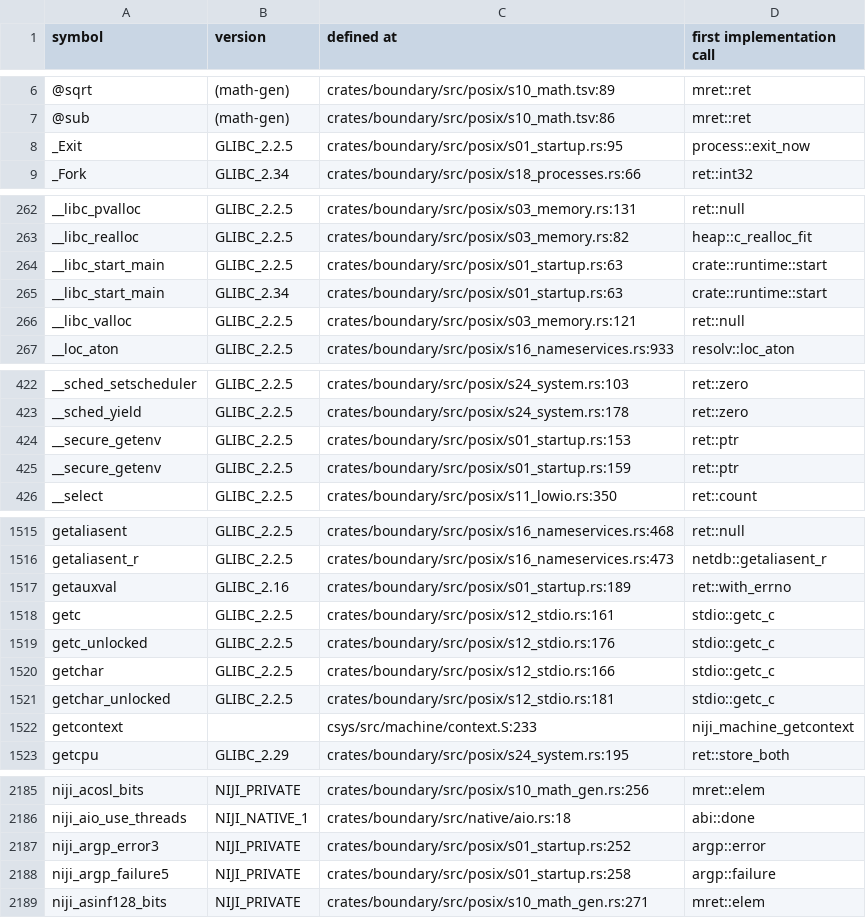
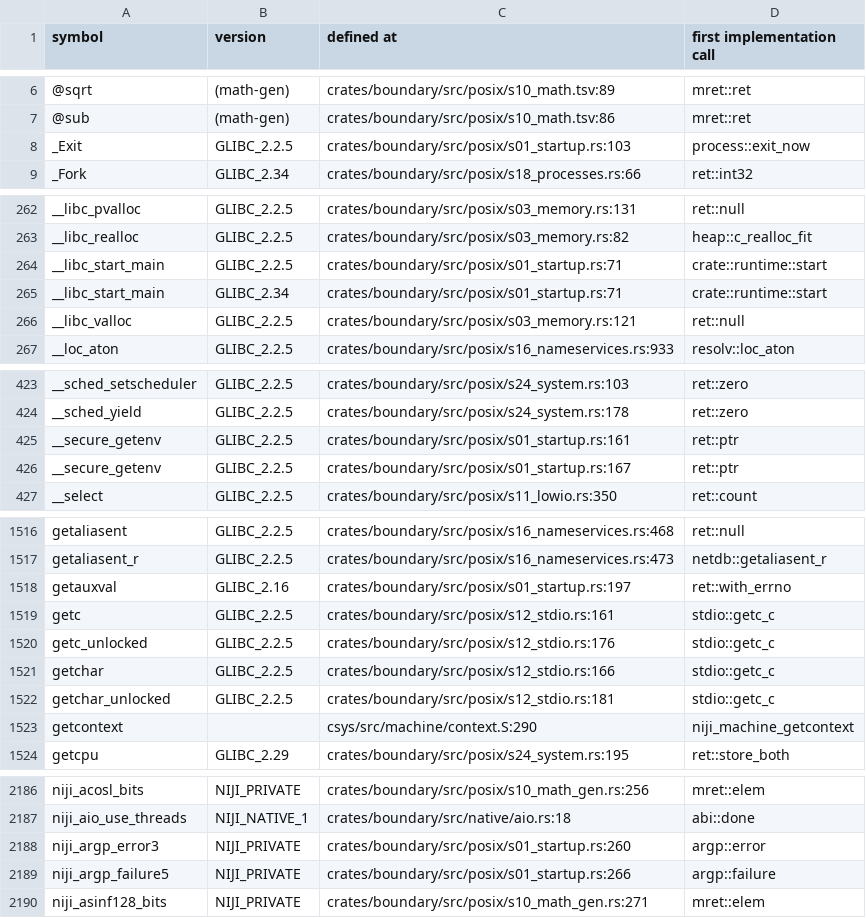
Before and after one commit to duskglow/libniji, a TSV file: docs/codemap/symbols.tsv, drawn as a sheet; only a part is shown, gaps mark what is left out; the diff covers the shown part only.

Commit message:
Regenerate train-owned views
Views of records/ and crates/math/KERNELS.md are train-owned (RECORDS, design/records.md section 4): branches never commit them, so the train runs cargo xtask records-gen --in-place && cargo xtask kernel-index --in-place && cargo xtask codemap --in-place after composing and gates the result with NIJI_TRAIN=1.

Files: docs/codemap/README.md, docs/codemap/symbols.tsv, plan/07-decisions/s21-contexts.md, plan/07-decisions/s22-threads.md.
CI train 982: SHSTK-ENABLE-2.

```diff
--- a/docs/codemap/symbols.tsv
+++ b/docs/codemap/symbols.tsv
@@ -7,3 +7,3 @@ symbol	version	defined at	first implementation call
 @sub	(math-gen)	crates/boundary/src/posix/s10_math.tsv:86	mret::ret
-_Exit	GLIBC_2.2.5	crates/boundary/src/posix/s01_startup.rs:95	process::exit_now
+_Exit	GLIBC_2.2.5	crates/boundary/src/posix/s01_startup.rs:103	process::exit_now
 _Fork	GLIBC_2.34	crates/boundary/src/posix/s18_processes.rs:66	ret::int32
@@ -263,4 +263,4 @@ __libc_pvalloc	GLIBC_2.2.5	crates/boundary/src/posix/s03_memory.rs:131	ret::null
 __libc_realloc	GLIBC_2.2.5	crates/boundary/src/posix/s03_memory.rs:82	heap::c_realloc_fit
-__libc_start_main	GLIBC_2.2.5	crates/boundary/src/posix/s01_startup.rs:63	crate::runtime::start
-__libc_start_main	GLIBC_2.34	crates/boundary/src/posix/s01_startup.rs:63	crate::runtime::start
+__libc_start_main	GLIBC_2.2.5	crates/boundary/src/posix/s01_startup.rs:71	crate::runtime::start
+__libc_start_main	GLIBC_2.34	crates/boundary/src/posix/s01_startup.rs:71	crate::runtime::start
 __libc_valloc	GLIBC_2.2.5	crates/boundary/src/posix/s03_memory.rs:121	ret::null
@@ -423,4 +424,4 @@ __sched_setscheduler	GLIBC_2.2.5	crates/boundary/src/posix/s24_system.rs:103	ret
 __sched_yield	GLIBC_2.2.5	crates/boundary/src/posix/s24_system.rs:178	ret::zero
-__secure_getenv	GLIBC_2.2.5	crates/boundary/src/posix/s01_startup.rs:153	ret::ptr
-__secure_getenv	GLIBC_2.2.5	crates/boundary/src/posix/s01_startup.rs:159	ret::ptr
+__secure_getenv	GLIBC_2.2.5	crates/boundary/src/posix/s01_startup.rs:161	ret::ptr
+__secure_getenv	GLIBC_2.2.5	crates/boundary/src/posix/s01_startup.rs:167	ret::ptr
 __select	GLIBC_2.2.5	crates/boundary/src/posix/s11_lowio.rs:350	ret::count
@@ -1516,3 +1517,3 @@ getaliasent	GLIBC_2.2.5	crates/boundary/src/posix/s16_nameservices.rs:468	ret::n
 getaliasent_r	GLIBC_2.2.5	crates/boundary/src/posix/s16_nameservices.rs:473	netdb::getaliasent_r
-getauxval	GLIBC_2.16	crates/boundary/src/posix/s01_startup.rs:189	ret::with_errno
+getauxval	GLIBC_2.16	crates/boundary/src/posix/s01_startup.rs:197	ret::with_errno
 getc	GLIBC_2.2.5	crates/boundary/src/posix/s12_stdio.rs:161	stdio::getc_c
@@ -1521,3 +1522,3 @@ getchar	GLIBC_2.2.5	crates/boundary/src/posix/s12_stdio.rs:166	stdio::getc_c
 getchar_unlocked	GLIBC_2.2.5	crates/boundary/src/posix/s12_stdio.rs:181	stdio::getc_c
-getcontext		csys/src/machine/context.S:233	niji_machine_getcontext
+getcontext		csys/src/machine/context.S:290	niji_machine_getcontext
 getcpu	GLIBC_2.29	crates/boundary/src/posix/s24_system.rs:195	ret::store_both
@@ -2186,4 +2187,4 @@ niji_acosl_bits	NIJI_PRIVATE	crates/boundary/src/posix/s10_math_gen.rs:256	mret:
 niji_aio_use_threads	NIJI_NATIVE_1	crates/boundary/src/native/aio.rs:18	abi::done
-niji_argp_error3	NIJI_PRIVATE	crates/boundary/src/posix/s01_startup.rs:252	argp::error
-niji_argp_failure5	NIJI_PRIVATE	crates/boundary/src/posix/s01_startup.rs:258	argp::failure
+niji_argp_error3	NIJI_PRIVATE	crates/boundary/src/posix/s01_startup.rs:260	argp::error
+niji_argp_failure5	NIJI_PRIVATE	crates/boundary/src/posix/s01_startup.rs:266	argp::failure
 niji_asinf128_bits	NIJI_PRIVATE	crates/boundary/src/posix/s10_math_gen.rs:271	mret::elem
```
Also changed, not shown: 1 added row and 36 edited cells elsewhere in this file, 3 other files.
